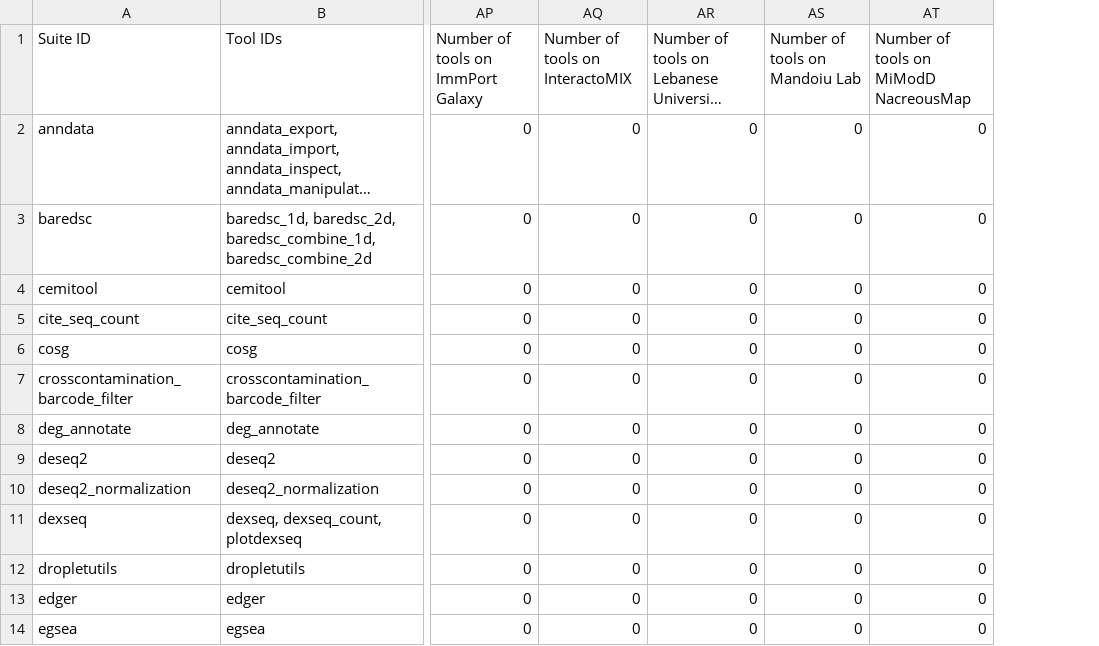
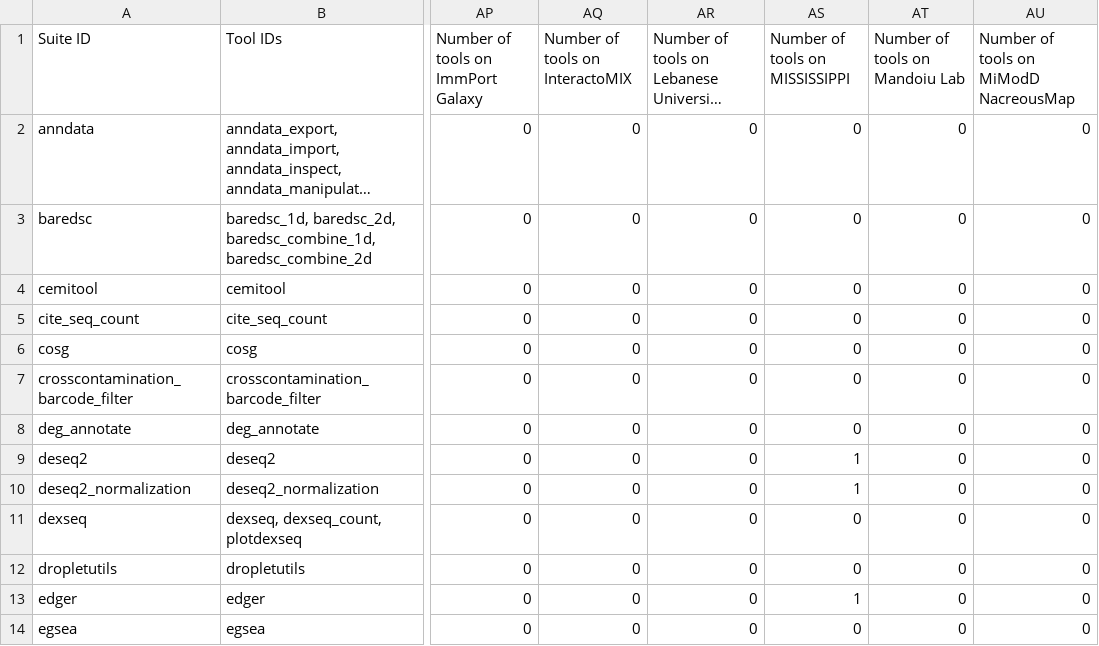
Before and after one commit to galaxyproject/galaxy_codex, a TSV file: communities/spoc/resources/curated_tools.tsv, drawn as a sheet; only a part is shown, gaps mark what is left out; long unchanged cells end in …; the diff names each change by its address in the sheet, - before the commit and + after, or states it on an @@ line.

```diff
--- a/communities/spoc/resources/curated_tools.tsv
+++ b/communities/spoc/resources/curated_tools.tsv
+column AS (Number of tools on MISSISSIPPI), rows 2-14: 0 | 0 | 0 | 0 | 0 | 0 | 0 | 1 | 1 | 0 | 0 | 1 | 0
```
Also changed, not shown: communities/all/resources/tools.tsv, communities/metabolomics/metadata/tool_status.tsv, 14 other files.
